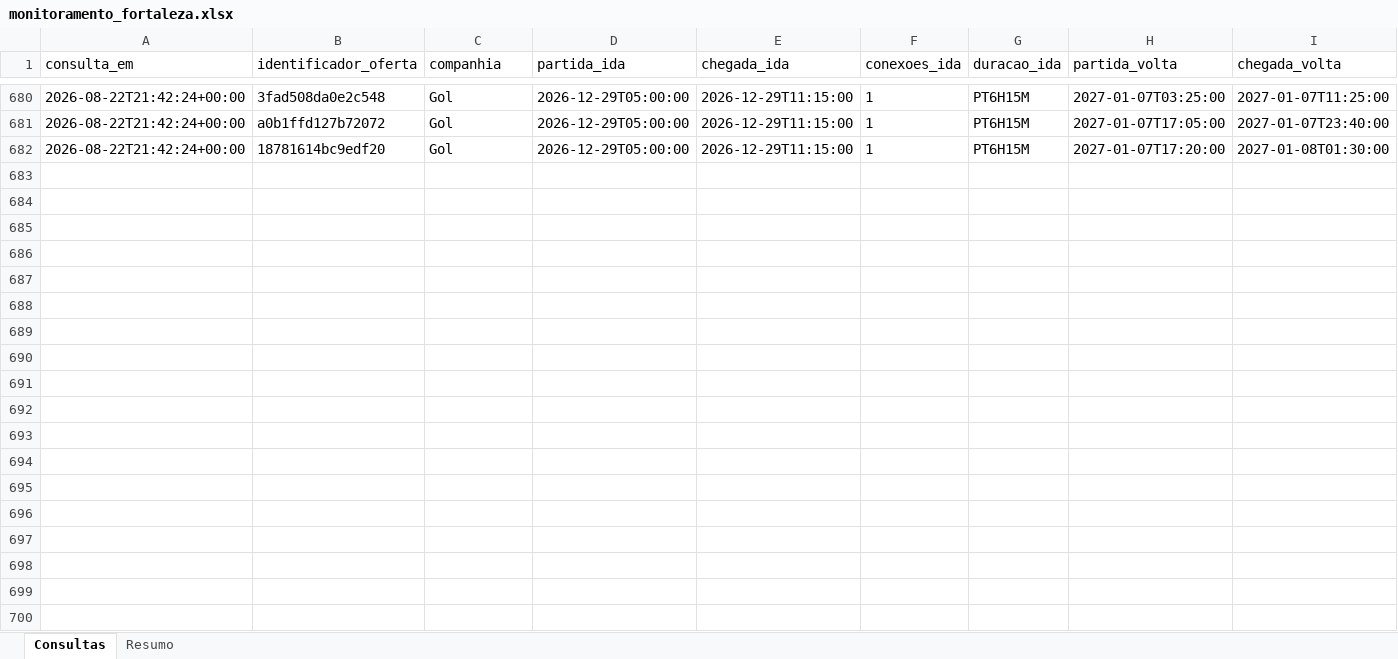
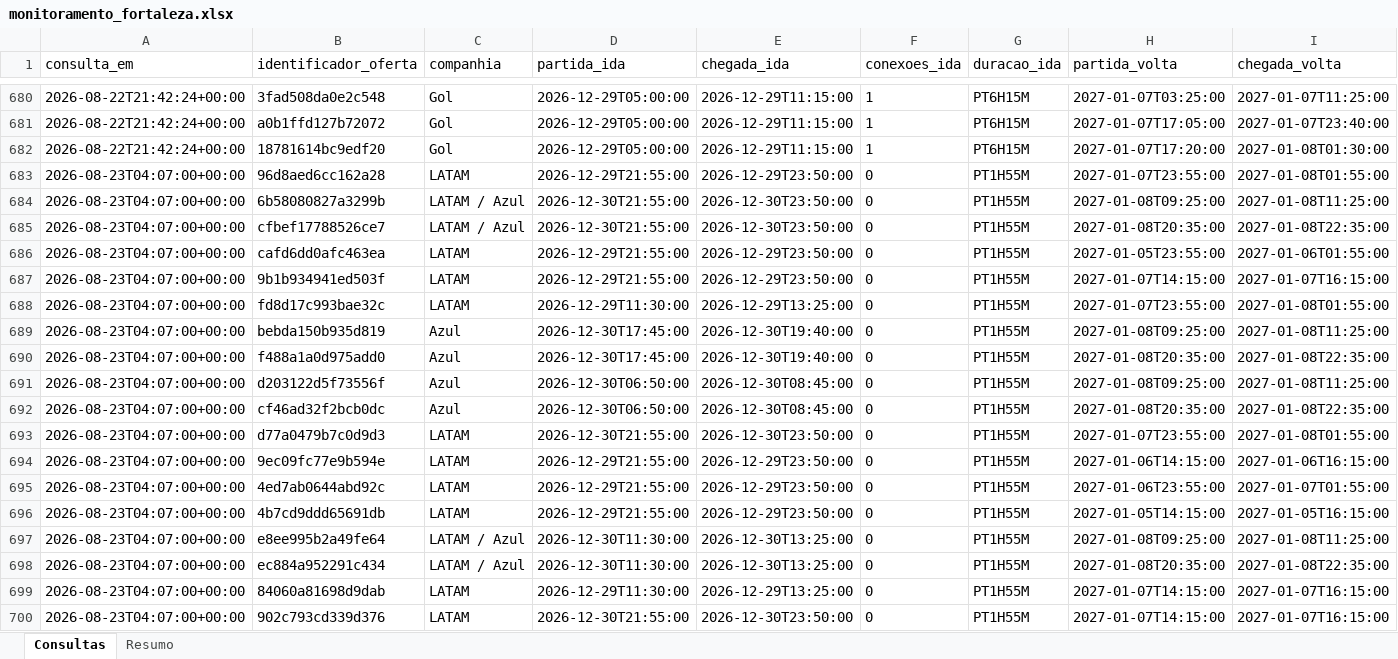
Before and after one commit to asouzaa/monitora-voos, an Excel workbook: docs/monitoramento_fortaleza.xlsx, sheet Consultas, drawn as a sheet; only a part is shown, gaps mark what is left out; values as stored, in another font and other column widths than the file's, no borders; rows hold the shown columns only; the diff covers the shown part only; the diff names each change by its address in the sheet, - before the commit and + after, or states it on an @@ line.

```diff
--- a/docs/monitoramento_fortaleza.xlsx (sheet Consultas)
+++ b/docs/monitoramento_fortaleza.xlsx (sheet Consultas)
+row 683: 2026-08-23T04:07:00+00:00 | 96d8aed6cc162a28 | LATAM | 2026-12-29T21:55:00 | 2026-12-29T23:50:00 | 0 | PT1H55M | 2027-01-07T23:55:00 | 2027-01-08T01:55:00
+row 684: 2026-08-23T04:07:00+00:00 | 6b58080827a3299b | LATAM / Azul | 2026-12-30T21:55:00 | 2026-12-30T23:50:00 | 0 | PT1H55M | 2027-01-08T09:25:00 | 2027-01-08T11:25:00
+row 685: 2026-08-23T04:07:00+00:00 | cfbef17788526ce7 | LATAM / Azul | 2026-12-30T21:55:00 | 2026-12-30T23:50:00 | 0 | PT1H55M | 2027-01-08T20:35:00 | 2027-01-08T22:35:00
+row 686: 2026-08-23T04:07:00+00:00 | cafd6dd0afc463ea | LATAM | 2026-12-29T21:55:00 | 2026-12-29T23:50:00 | 0 | PT1H55M | 2027-01-05T23:55:00 | 2027-01-06T01:55:00
+row 687: 2026-08-23T04:07:00+00:00 | 9b1b934941ed503f | LATAM | 2026-12-29T21:55:00 | 2026-12-29T23:50:00 | 0 | PT1H55M | 2027-01-07T14:15:00 | 2027-01-07T16:15:00
+row 688: 2026-08-23T04:07:00+00:00 | fd8d17c993bae32c | LATAM | 2026-12-29T11:30:00 | 2026-12-29T13:25:00 | 0 | PT1H55M | 2027-01-07T23:55:00 | 2027-01-08T01:55:00
+row 689: 2026-08-23T04:07:00+00:00 | bebda150b935d819 | Azul | 2026-12-30T17:45:00 | 2026-12-30T19:40:00 | 0 | PT1H55M | 2027-01-08T09:25:00 | 2027-01-08T11:25:00
+row 690: 2026-08-23T04:07:00+00:00 | f488a1a0d975add0 | Azul | 2026-12-30T17:45:00 | 2026-12-30T19:40:00 | 0 | PT1H55M | 2027-01-08T20:35:00 | 2027-01-08T22:35:00
+row 691: 2026-08-23T04:07:00+00:00 | d203122d5f73556f | Azul | 2026-12-30T06:50:00 | 2026-12-30T08:45:00 | 0 | PT1H55M | 2027-01-08T09:25:00 | 2027-01-08T11:25:00
+row 692: 2026-08-23T04:07:00+00:00 | cf46ad32f2bcb0dc | Azul | 2026-12-30T06:50:00 | 2026-12-30T08:45:00 | 0 | PT1H55M | 2027-01-08T20:35:00 | 2027-01-08T22:35:00
+row 693: 2026-08-23T04:07:00+00:00 | d77a0479b7c0d9d3 | LATAM | 2026-12-30T21:55:00 | 2026-12-30T23:50:00 | 0 | PT1H55M | 2027-01-07T23:55:00 | 2027-01-08T01:55:00
+row 694: 2026-08-23T04:07:00+00:00 | 9ec09fc77e9b594e | LATAM | 2026-12-29T21:55:00 | 2026-12-29T23:50:00 | 0 | PT1H55M | 2027-01-06T14:15:00 | 2027-01-06T16:15:00
+row 695: 2026-08-23T04:07:00+00:00 | 4ed7ab0644abd92c | LATAM | 2026-12-29T21:55:00 | 2026-12-29T23:50:00 | 0 | PT1H55M | 2027-01-06T23:55:00 | 2027-01-07T01:55:00
+row 696: 2026-08-23T04:07:00+00:00 | 4b7cd9ddd65691db | LATAM | 2026-12-29T21:55:00 | 2026-12-29T23:50:00 | 0 | PT1H55M | 2027-01-05T14:15:00 | 2027-01-05T16:15:00
+row 697: 2026-08-23T04:07:00+00:00 | e8ee995b2a49fe64 | LATAM / Azul | 2026-12-30T11:30:00 | 2026-12-30T13:25:00 | 0 | PT1H55M | 2027-01-08T09:25:00 | 2027-01-08T11:25:00
+row 698: 2026-08-23T04:07:00+00:00 | ec884a952291c434 | LATAM / Azul | 2026-12-30T11:30:00 | 2026-12-30T13:25:00 | 0 | PT1H55M | 2027-01-08T20:35:00 | 2027-01-08T22:35:00
+row 699: 2026-08-23T04:07:00+00:00 | 84060a81698d9dab | LATAM | 2026-12-29T11:30:00 | 2026-12-29T13:25:00 | 0 | PT1H55M | 2027-01-07T14:15:00 | 2027-01-07T16:15:00
+row 700: 2026-08-23T04:07:00+00:00 | 902c793cd339d376 | LATAM | 2026-12-30T21:55:00 | 2026-12-30T23:50:00 | 0 | PT1H55M | 2027-01-07T14:15:00 | 2027-01-07T16:15:00
```
Also changed, not shown: 95 added rows elsewhere in this sheet, sheet Resumo, docs/monitoramento_joao_pessoa.xlsx, docs/monitoramento_maceio.xlsx, 9 other files.
